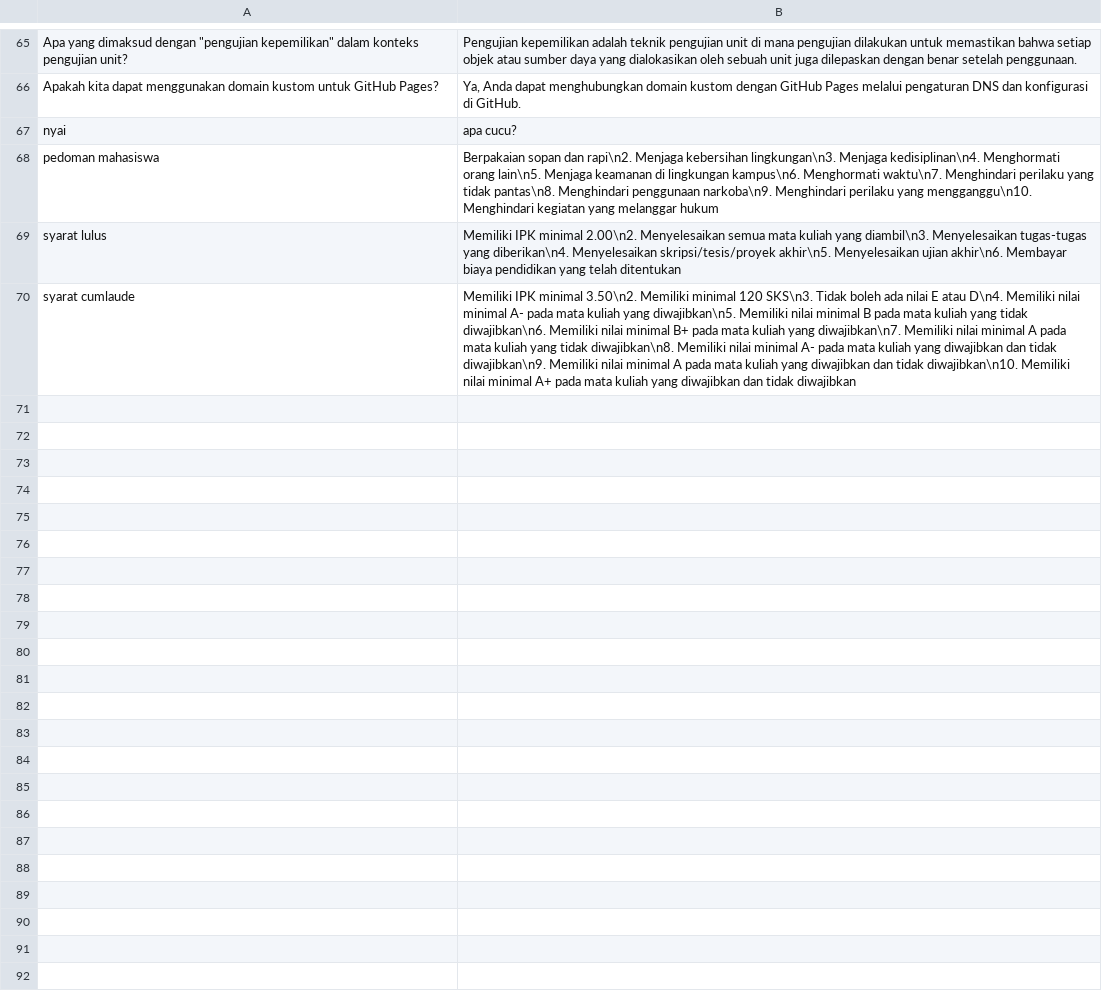
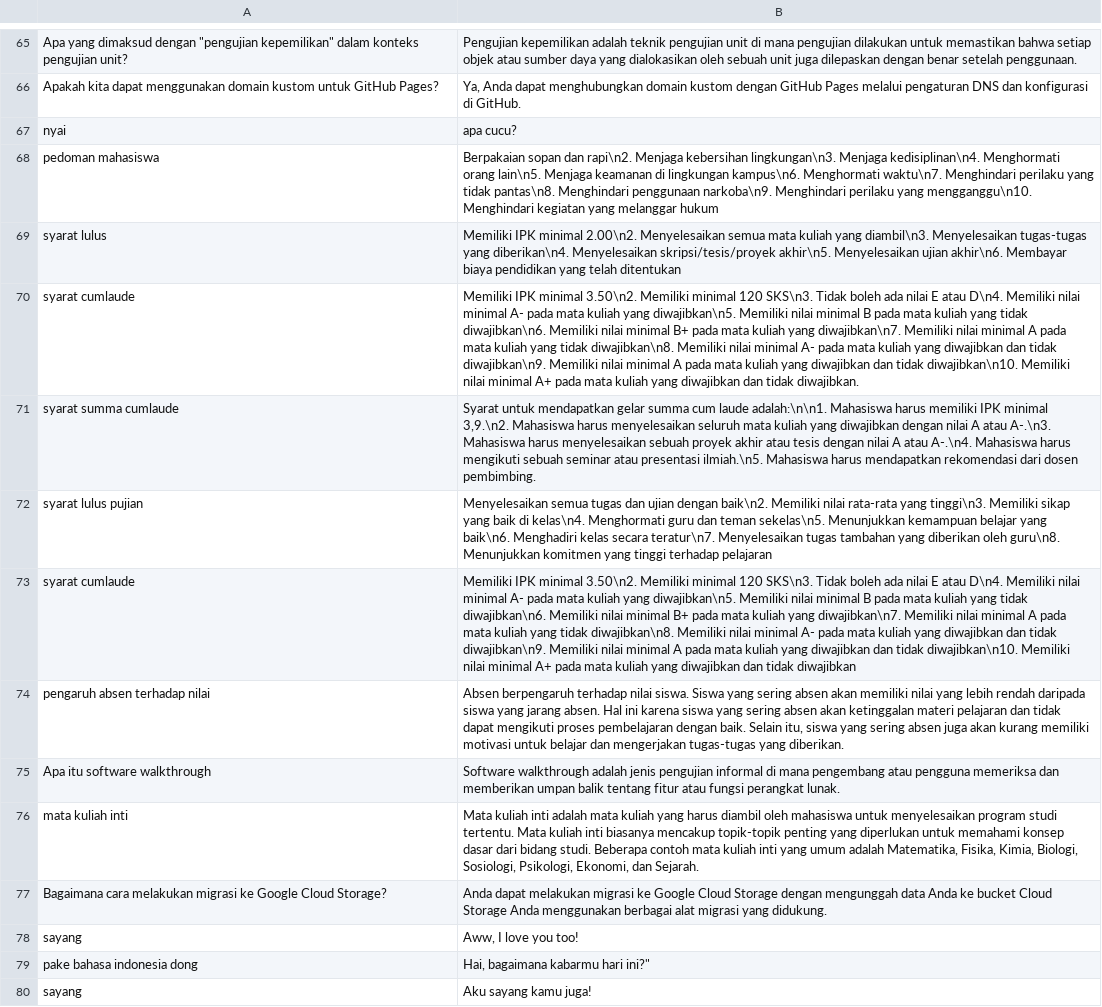
Before and after one commit to Barokah-AI/dataset, a CSV file: dani-13002-14000/13002-14000.csv, drawn as a sheet; only a part is shown, gaps mark what is left out; the diff names each change by its address in the sheet, - before the commit and + after, or states it on an @@ line.

Commit message:
commit senin 6

```diff
--- a/dani-13002-14000/13002-14000.csv
+++ b/dani-13002-14000/13002-14000.csv
+row 70: syarat cumlaude | Memiliki IPK minimal 3.50\n2. Memiliki minimal 120 SKS\n3. Tidak boleh ada nilai E atau D\n4. Memiliki nilai minimal A- pada mata kuliah yang diwajibkan\n5. Memiliki nilai minimal B pada mata kuliah yang tidak diwajibkan\n6. Memiliki nilai minimal B+ pada mata kuliah yang diwajibkan\n7. Memiliki nilai minimal A pada mata kuliah yang tidak diwajibkan\n8. Memiliki nilai minimal A- pada mata kuliah yang diwajibkan dan tidak diwajibkan\n9. Memiliki nilai minimal A pada mata kuliah yang diwajibkan dan tidak diwajibkan\n10. Memiliki nilai minimal A+ pada mata kuliah yang diwajibkan dan tidak diwajibkan.
+row 71: syarat summa cumlaude | Syarat untuk mendapatkan gelar summa cum laude adalah:\n\n1. Mahasiswa harus memiliki IPK minimal 3,9.\n2. Mahasiswa harus menyelesaikan seluruh mata kuliah yang diwajibkan dengan nilai A atau A-.\n3. Mahasiswa harus menyelesaikan sebuah proyek akhir atau tesis dengan nilai A atau A-.\n4. Mahasiswa harus mengikuti sebuah seminar atau presentasi ilmiah.\n5. Mahasiswa harus mendapatkan rekomendasi dari dosen pembimbing.
+row 72: syarat lulus pujian | Menyelesaikan semua tugas dan ujian dengan baik\n2. Memiliki nilai rata-rata yang tinggi\n3. Memiliki sikap yang baik di kelas\n4. Menghormati guru dan teman sekelas\n5. Menunjukkan kemampuan belajar yang baik\n6. Menghadiri kelas secara teratur\n7. Menyelesaikan tugas tambahan yang diberikan oleh guru\n8. Menunjukkan komitmen yang tinggi terhadap pelajaran
+row 74: pengaruh absen terhadap nilai | Absen berpengaruh terhadap nilai siswa. Siswa yang sering absen akan memiliki nilai yang lebih rendah daripada siswa yang jarang absen. Hal ini karena siswa yang sering absen akan ketinggalan materi pelajaran dan tidak dapat mengikuti proses pembelajaran dengan baik. Selain itu, siswa yang sering absen juga akan kurang memiliki motivasi untuk belajar dan mengerjakan tugas-tugas yang diberikan.
+row 75: Apa itu software walkthrough | Software walkthrough adalah jenis pengujian informal di mana pengembang atau pengguna memeriksa dan memberikan umpan balik tentang fitur atau fungsi perangkat lunak.
+row 76: mata kuliah inti | Mata kuliah inti adalah mata kuliah yang harus diambil oleh mahasiswa untuk menyelesaikan program studi tertentu. Mata kuliah inti biasanya mencakup topik-topik penting yang diperlukan untuk memahami konsep dasar dari bidang studi. Beberapa contoh mata kuliah inti yang umum adalah Matematika, Fisika, Kimia, Biologi, Sosiologi, Psikologi, Ekonomi, dan Sejarah.
+row 77: Bagaimana cara melakukan migrasi ke Google Cloud Storage? | Anda dapat melakukan migrasi ke Google Cloud Storage dengan mengunggah data Anda ke bucket Cloud Storage Anda menggunakan berbagai alat migrasi yang didukung.
+row 78: sayang | Aww, I love you too!
+row 79: pake bahasa indonesia dong | Hai, bagaimana kabarmu hari ini?"
+row 80: sayang | Aku sayang kamu juga!
```
